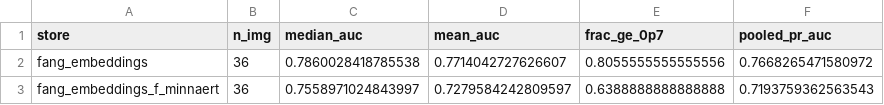
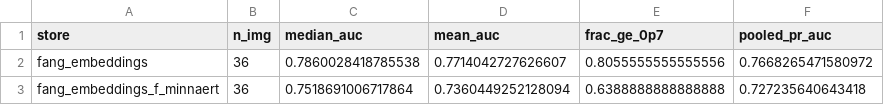
Before and after one commit to brianvamaro/hirise2ctx, a CSV file: reports/figures/f_leg_b_loio_summary_minnaert.csv, drawn as a sheet.

```diff
--- a/reports/figures/f_leg_b_loio_summary_minnaert.csv
+++ b/reports/figures/f_leg_b_loio_summary_minnaert.csv
@@ -2,2 +2,2 @@ store,n_img,median_auc,mean_auc,frac_ge_0p7,pooled_pr_auc
 fang_embeddings,36,0.7860028418785538,0.7714042727626607,0.8055555555555556,0.7668265471580972
-fang_embeddings_f_minnaert,36,0.7558971024843997,0.7279584242809597,0.6388888888888888,0.7193759362563543
+fang_embeddings_f_minnaert,36,0.7518691006717864,0.7360449252128094,0.6388888888888888,0.727235640643418
```
Also changed, not shown: reports/f_leg_b/mapping_compare_per_image.csv, 3 other files.
